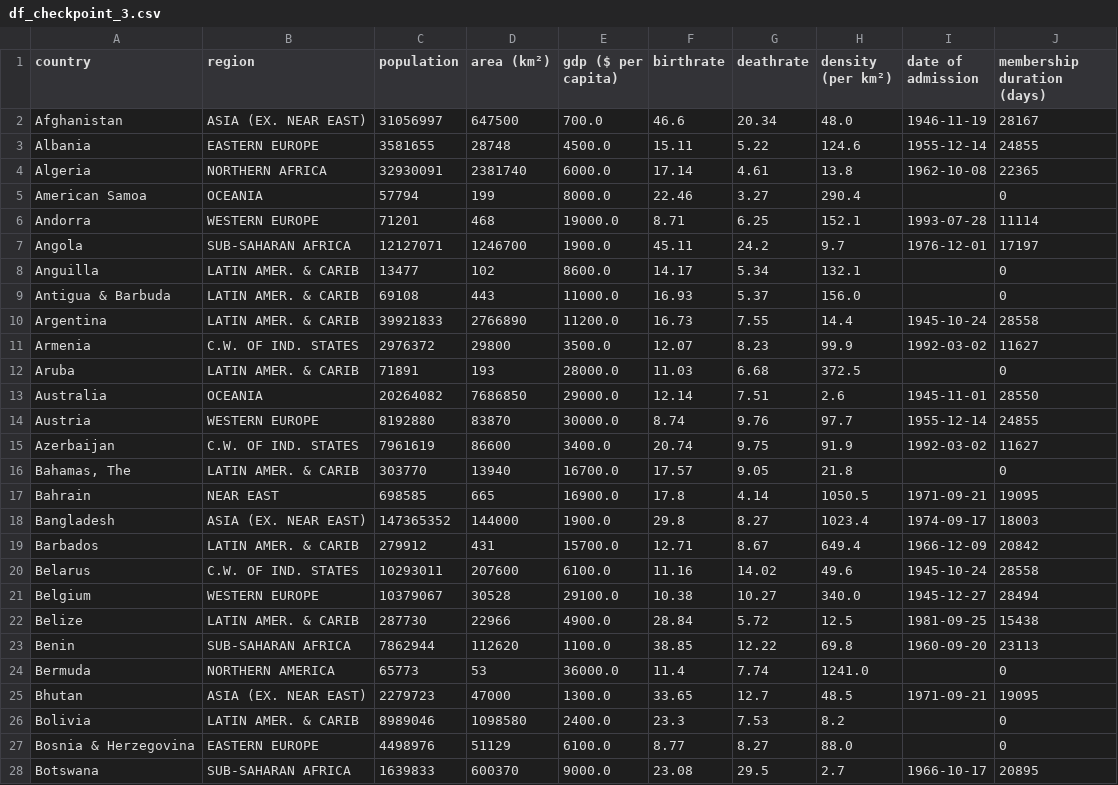
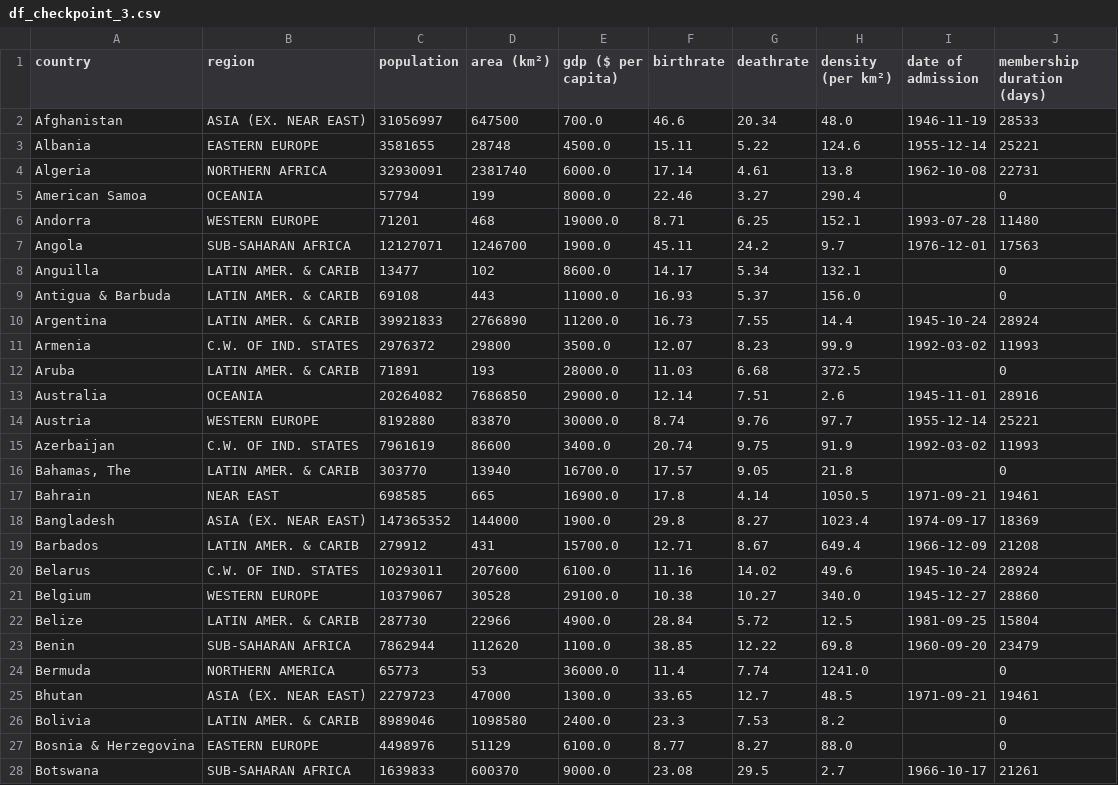
Before and after one commit to virgilus/data-science, a CSV file: data/df_checkpoint_3.csv, drawn as a sheet; only a part is shown; the diff covers the shown part only.

```diff
--- a/data/df_checkpoint_3.csv
+++ b/data/df_checkpoint_3.csv
@@ -1,28 +1,28 @@
 country,region,population,area (km²),gdp ($ per capita),birthrate,deathrate,density (per km²),date of admission,membership duration (days)
-Afghanistan,ASIA (EX. NEAR EAST),31056997,647500,700.0,46.6,20.34,48.0,1946-11-19,28167
-Albania,EASTERN EUROPE,3581655,28748,4500.0,15.11,5.22,124.6,1955-12-14,24855
-Algeria,NORTHERN AFRICA,32930091,2381740,6000.0,17.14,4.61,13.8,1962-10-08,22365
+Afghanistan,ASIA (EX. NEAR EAST),31056997,647500,700.0,46.6,20.34,48.0,1946-11-19,28533
+Albania,EASTERN EUROPE,3581655,28748,4500.0,15.11,5.22,124.6,1955-12-14,25221
+Algeria,NORTHERN AFRICA,32930091,2381740,6000.0,17.14,4.61,13.8,1962-10-08,22731
 American Samoa,OCEANIA,57794,199,8000.0,22.46,3.27,290.4,,0
-Andorra,WESTERN EUROPE,71201,468,19000.0,8.71,6.25,152.1,1993-07-28,11114
-Angola,SUB-SAHARAN AFRICA,12127071,1246700,1900.0,45.11,24.2,9.7,1976-12-01,17197
+Andorra,WESTERN EUROPE,71201,468,19000.0,8.71,6.25,152.1,1993-07-28,11480
+Angola,SUB-SAHARAN AFRICA,12127071,1246700,1900.0,45.11,24.2,9.7,1976-12-01,17563
 Anguilla,LATIN AMER. & CARIB,13477,102,8600.0,14.17,5.34,132.1,,0
 Antigua & Barbuda,LATIN AMER. & CARIB,69108,443,11000.0,16.93,5.37,156.0,,0
-Argentina,LATIN AMER. & CARIB,39921833,2766890,11200.0,16.73,7.55,14.4,1945-10-24,28558
-Armenia,C.W. OF IND. STATES,2976372,29800,3500.0,12.07,8.23,99.9,1992-03-02,11627
+Argentina,LATIN AMER. & CARIB,39921833,2766890,11200.0,16.73,7.55,14.4,1945-10-24,28924
+Armenia,C.W. OF IND. STATES,2976372,29800,3500.0,12.07,8.23,99.9,1992-03-02,11993
 Aruba,LATIN AMER. & CARIB,71891,193,28000.0,11.03,6.68,372.5,,0
-Australia,OCEANIA,20264082,7686850,29000.0,12.14,7.51,2.6,1945-11-01,28550
-Austria,WESTERN EUROPE,8192880,83870,30000.0,8.74,9.76,97.7,1955-12-14,24855
-Azerbaijan,C.W. OF IND. STATES,7961619,86600,3400.0,20.74,9.75,91.9,1992-03-02,11627
+Australia,OCEANIA,20264082,7686850,29000.0,12.14,7.51,2.6,1945-11-01,28916
+Austria,WESTERN EUROPE,8192880,83870,30000.0,8.74,9.76,97.7,1955-12-14,25221
+Azerbaijan,C.W. OF IND. STATES,7961619,86600,3400.0,20.74,9.75,91.9,1992-03-02,11993
 "Bahamas, The",LATIN AMER. & CARIB,303770,13940,16700.0,17.57,9.05,21.8,,0
-Bahrain,NEAR EAST,698585,665,16900.0,17.8,4.14,1050.5,1971-09-21,19095
-Bangladesh,ASIA (EX. NEAR EAST),147365352,144000,1900.0,29.8,8.27,1023.4,1974-09-17,18003
-Barbados,LATIN AMER. & CARIB,279912,431,15700.0,12.71,8.67,649.4,1966-12-09,20842
-Belarus,C.W. OF IND. STATES,10293011,207600,6100.0,11.16,14.02,49.6,1945-10-24,28558
-Belgium,WESTERN EUROPE,10379067,30528,29100.0,10.38,10.27,340.0,1945-12-27,28494
-Belize,LATIN AMER. & CARIB,287730,22966,4900.0,28.84,5.72,12.5,1981-09-25,15438
-Benin,SUB-SAHARAN AFRICA,7862944,112620,1100.0,38.85,12.22,69.8,1960-09-20,23113
+Bahrain,NEAR EAST,698585,665,16900.0,17.8,4.14,1050.5,1971-09-21,19461
+Bangladesh,ASIA (EX. NEAR EAST),147365352,144000,1900.0,29.8,8.27,1023.4,1974-09-17,18369
+Barbados,LATIN AMER. & CARIB,279912,431,15700.0,12.71,8.67,649.4,1966-12-09,21208
+Belarus,C.W. OF IND. STATES,10293011,207600,6100.0,11.16,14.02,49.6,1945-10-24,28924
+Belgium,WESTERN EUROPE,10379067,30528,29100.0,10.38,10.27,340.0,1945-12-27,28860
+Belize,LATIN AMER. & CARIB,287730,22966,4900.0,28.84,5.72,12.5,1981-09-25,15804
+Benin,SUB-SAHARAN AFRICA,7862944,112620,1100.0,38.85,12.22,69.8,1960-09-20,23479
 Bermuda,NORTHERN AMERICA,65773,53,36000.0,11.4,7.74,1241.0,,0
-Bhutan,ASIA (EX. NEAR EAST),2279723,47000,1300.0,33.65,12.7,48.5,1971-09-21,19095
+Bhutan,ASIA (EX. NEAR EAST),2279723,47000,1300.0,33.65,12.7,48.5,1971-09-21,19461
 Bolivia,LATIN AMER. & CARIB,8989046,1098580,2400.0,23.3,7.53,8.2,,0
 Bosnia & Herzegovina,EASTERN EUROPE,4498976,51129,6100.0,8.77,8.27,88.0,,0
-Botswana,SUB-SAHARAN AFRICA,1639833,600370,9000.0,23.08,29.5,2.7,1966-10-17,20895
+Botswana,SUB-SAHARAN AFRICA,1639833,600370,9000.0,23.08,29.5,2.7,1966-10-17,21261
```
Also changed, not shown: 143 edited cells elsewhere in this file, data/un_df_checkpoint_2.csv, 4 other files.
